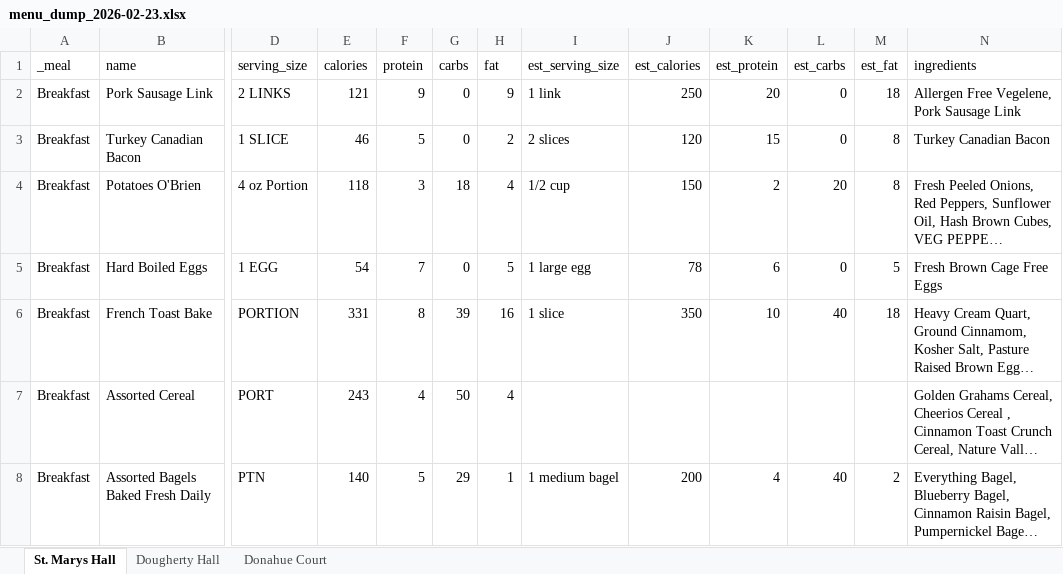
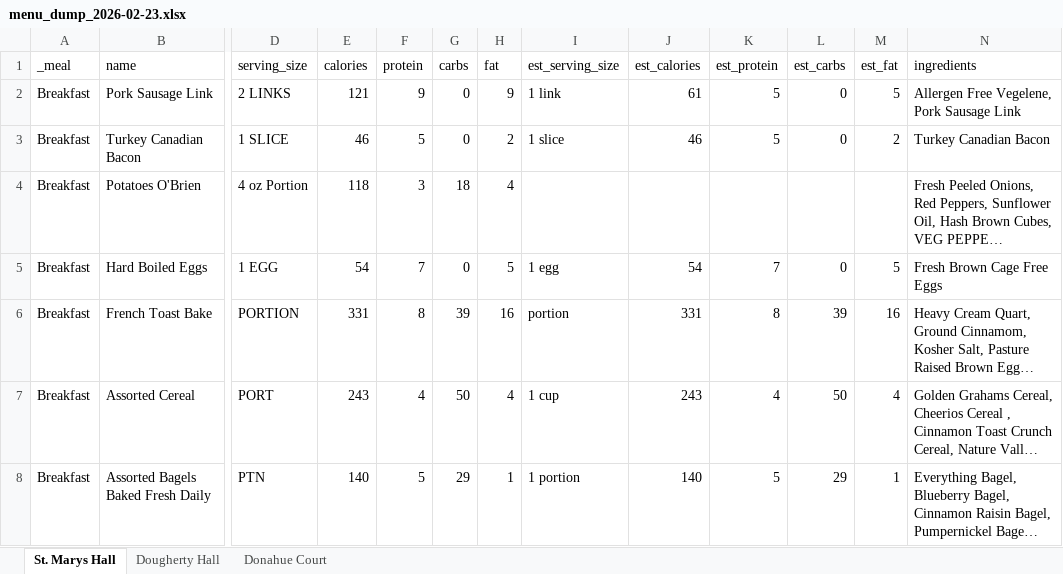
Before and after one commit to brodymatthew0016-afk/novaplate-backend, an Excel workbook: menu_dump_2026-02-23.xlsx, sheet St. Marys Hall, drawn as a sheet; only a part is shown, gaps mark what is left out; long unchanged cells end in …; values as stored, in another font and other column widths than the file's, no borders; the diff covers the shown part only; the diff names each change by its address in the sheet, - before the commit and + after, or states it on an @@ line.

```diff
--- a/menu_dump_2026-02-23.xlsx (sheet St. Marys Hall)
+++ b/menu_dump_2026-02-23.xlsx (sheet St. Marys Hall)
-J2 (est_calories): 250
+J2 (est_calories): 61
-K2 (est_protein): 20
+K2 (est_protein): 5
-M2 (est_fat): 18
+M2 (est_fat): 5
-I3 (est_serving_size): 2 slices
+I3 (est_serving_size): 1 slice
-J3 (est_calories): 120
+J3 (est_calories): 46
-K3 (est_protein): 15
+K3 (est_protein): 5
-M3 (est_fat): 8
+M3 (est_fat): 2
-I4 (est_serving_size): 1/2 cup
+I4 (est_serving_size): (empty)
-J4 (est_calories): 150
+J4 (est_calories): (empty)
-K4 (est_protein): 2
+K4 (est_protein): (empty)
-L4 (est_carbs): 20
+L4 (est_carbs): (empty)
-M4 (est_fat): 8
+M4 (est_fat): (empty)
-I5 (est_serving_size): 1 large egg
+I5 (est_serving_size): 1 egg
-J5 (est_calories): 78
+J5 (est_calories): 54
-K5 (est_protein): 6
+K5 (est_protein): 7
-I6 (est_serving_size): 1 slice
+I6 (est_serving_size): portion
-J6 (est_calories): 350
+J6 (est_calories): 331
-K6 (est_protein): 10
+K6 (est_protein): 8
-L6 (est_carbs): 40
+L6 (est_carbs): 39
-M6 (est_fat): 18
+M6 (est_fat): 16
-I7 (est_serving_size): (empty)
+I7 (est_serving_size): 1 cup
-J7 (est_calories): (empty)
+J7 (est_calories): 243
-K7 (est_protein): (empty)
+K7 (est_protein): 4
-L7 (est_carbs): (empty)
+L7 (est_carbs): 50
-M7 (est_fat): (empty)
+M7 (est_fat): 4
-I8 (est_serving_size): 1 medium bagel
+I8 (est_serving_size): 1 portion
-J8 (est_calories): 200
+J8 (est_calories): 140
-K8 (est_protein): 4
+K8 (est_protein): 5
-L8 (est_carbs): 40
+L8 (est_carbs): 29
-M8 (est_fat): 2
+M8 (est_fat): 1
```
Also changed, not shown: 225 edited cells elsewhere in this sheet, sheet Donahue Court, sheet Dougherty Hall, 12 other files.
